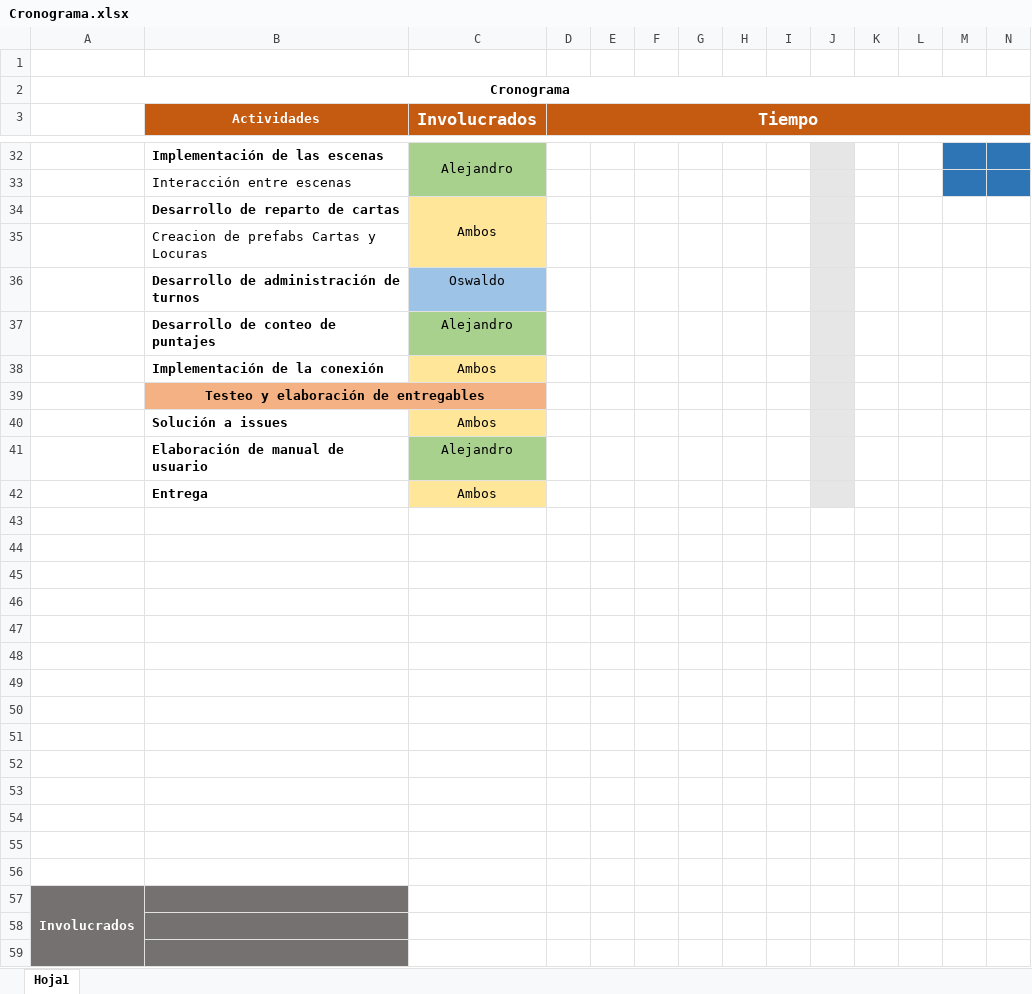
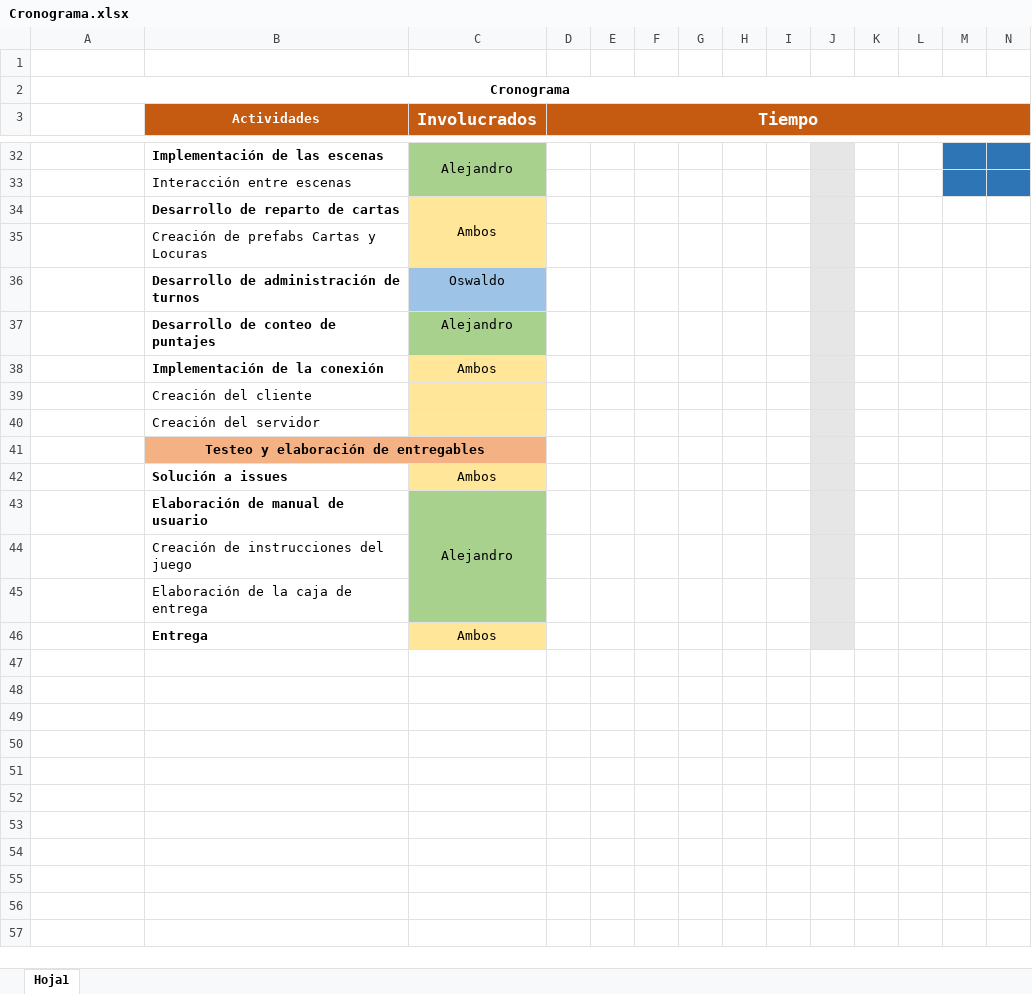
Before and after one commit to oswaldoguevara/administracion-de-proyecto, an Excel workbook: Documentación/Cronograma.xlsx, sheet Hoja1, drawn as a sheet; only a part is shown, gaps mark what is left out; values as stored, in another font and other column widths than the file's, no borders; removed rows and columns are numbered as before the commit, all else as after; rows hold the shown columns only; the diff covers the shown part only; the diff names each change by its address in the sheet, - before the commit and + after, or states it on an @@ line.

```diff
--- a/Documentación/Cronograma.xlsx (sheet Hoja1)
+++ b/Documentación/Cronograma.xlsx (sheet Hoja1)
-B35 (Actividades): Creacion de prefabs Cartas y Locuras
+B35 (Actividades): Creación de prefabs Cartas y Locuras
+row 39:  | Creación del cliente
+row 40:  | Creación del servidor
+C43:C45 merged
+row 44:  | Creación de instrucciones del juego
+row 45:  | Elaboración de la caja de entrega
-row 43: (empty)
-row 44: (empty)
-row 45: (empty)
-row 46: (empty)
-row 47: (empty)
-row 48: (empty)
-row 49: (empty)
-row 50: (empty)
-row 51: (empty)
-row 52: (empty)
-row 53: (empty)
-row 54: (empty)
-row 55: (empty)
-row 56: (empty)
-row 57: Involucrados
-row 58: (empty)
-row 59: (empty)
```
Also changed, not shown: 16 removed rows, 5 edited cells and cell formats elsewhere in this sheet, 33 other files.
